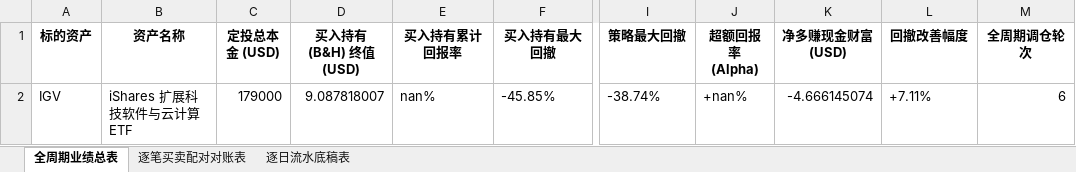
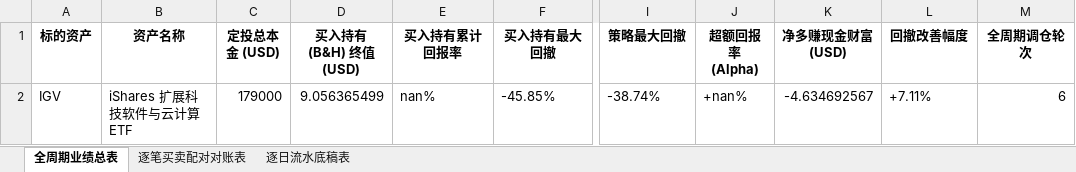
Before and after one commit to JiananZhao/html, an Excel workbook: 宏观反身性阿尔法模型_IGV微观雷达全周期对账表.xlsx, sheet 全周期业绩总表, drawn as a sheet; only a part is shown, gaps mark what is left out; values as stored, in another font and other column widths than the file's, no borders; the diff names each change by its address in the sheet, - before the commit and + after, or states it on an @@ line.

```diff
--- a/宏观反身性阿尔法模型_IGV微观雷达全周期对账表.xlsx (sheet 全周期业绩总表)
+++ b/宏观反身性阿尔法模型_IGV微观雷达全周期对账表.xlsx (sheet 全周期业绩总表)
-D2 (买入持有 (B&H) 终值 (USD)): 9.087818007
+D2 (买入持有 (B&H) 终值 (USD)): 9.056365499
-K2 (净多赚现金财富 (USD)): -4.666145074
+K2 (净多赚现金财富 (USD)): -4.634692567
```
Also changed, not shown: sheet 逐日流水底稿表, 宏观反身性阿尔法模型_KRE微观雷达全周期对账表.xlsx, 宏观反身性阿尔法模型_NOW微观雷达全周期对账表.xlsx, 36 other files.
